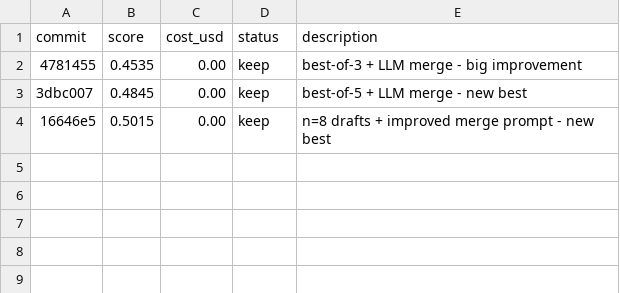
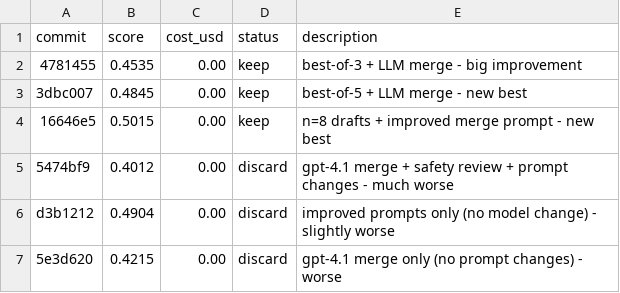
Before and after one commit to hive-swarm-hub/fork--healthbench-lite--junjie, a TSV file: results.tsv, drawn as a sheet; the diff names each change by its address in the sheet, - before the commit and + after, or states it on an @@ line.

```diff
--- a/results.tsv
+++ b/results.tsv
+row 5: 5474bf9 | 0.4012 | 0.00 | discard | gpt-4.1 merge + safety review + prompt changes - much worse
+row 6: d3b1212 | 0.4904 | 0.00 | discard | improved prompts only (no model change) - slightly worse
+row 7: 5e3d620 | 0.4215 | 0.00 | discard | gpt-4.1 merge only (no prompt changes) - worse
```
Also changed, not shown: 2 other files.
